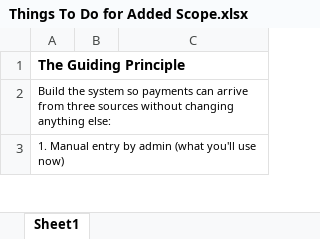
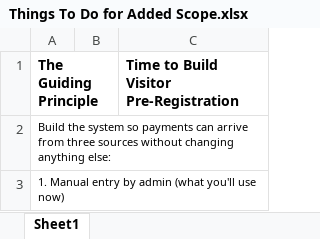
Before and after one commit to bnasimiyuK/Athi-EstateAccessSokoConnectProjectAmalgamated, an Excel workbook: Things To Do for Added Scope.xlsx, sheet Sheet1, drawn as a sheet; only a part is shown; values as stored, in another font and other column widths than the file's, no borders; the diff names each change by its address in the sheet, - before the commit and + after, or states it on an @@ line.

Commit message:
Your message

```diff
--- a/Things To Do for Added Scope.xlsx (sheet Sheet1)
+++ b/Things To Do for Added Scope.xlsx (sheet Sheet1)
-C1: (empty)
+C1: Time to Build Visitor Pre-Registration
```
